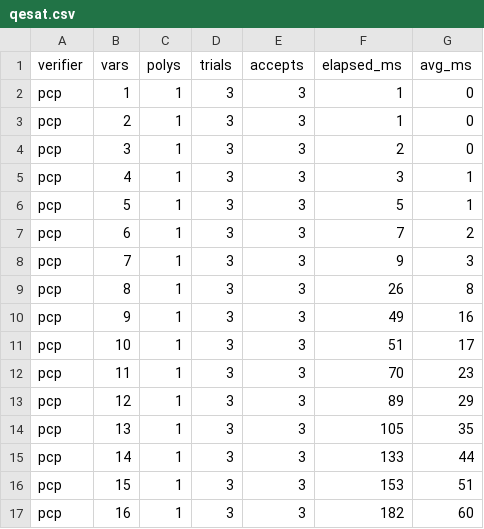
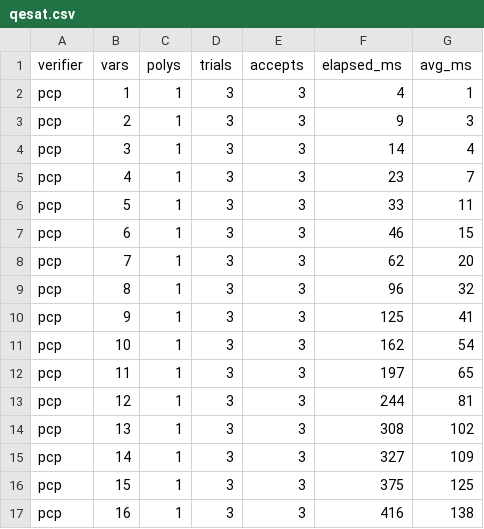
Before and after one commit to yuxi-zheng/blr-pcp-formal-verification, a CSV file: scripts/benchmarking/out/qesat.csv, drawn as a sheet; only a part is shown; the diff covers the shown part only.

Commit message:
formal fast pcp verifier

```diff
--- a/scripts/benchmarking/out/qesat.csv
+++ b/scripts/benchmarking/out/qesat.csv
@@ -1,17 +1,17 @@
 verifier,vars,polys,trials,accepts,elapsed_ms,avg_ms
-pcp,1,1,3,3,1,0
-pcp,2,1,3,3,1,0
-pcp,3,1,3,3,2,0
-pcp,4,1,3,3,3,1
-pcp,5,1,3,3,5,1
-pcp,6,1,3,3,7,2
-pcp,7,1,3,3,9,3
-pcp,8,1,3,3,26,8
-pcp,9,1,3,3,49,16
-pcp,10,1,3,3,51,17
-pcp,11,1,3,3,70,23
-pcp,12,1,3,3,89,29
-pcp,13,1,3,3,105,35
-pcp,14,1,3,3,133,44
-pcp,15,1,3,3,153,51
-pcp,16,1,3,3,182,60
+pcp,1,1,3,3,4,1
+pcp,2,1,3,3,9,3
+pcp,3,1,3,3,14,4
+pcp,4,1,3,3,23,7
+pcp,5,1,3,3,33,11
+pcp,6,1,3,3,46,15
+pcp,7,1,3,3,62,20
+pcp,8,1,3,3,96,32
+pcp,9,1,3,3,125,41
+pcp,10,1,3,3,162,54
+pcp,11,1,3,3,197,65
+pcp,12,1,3,3,244,81
+pcp,13,1,3,3,308,102
+pcp,14,1,3,3,327,109
+pcp,15,1,3,3,375,125
+pcp,16,1,3,3,416,138
```
Also changed, not shown: 42 edited cells elsewhere in this file, 4 other files.
